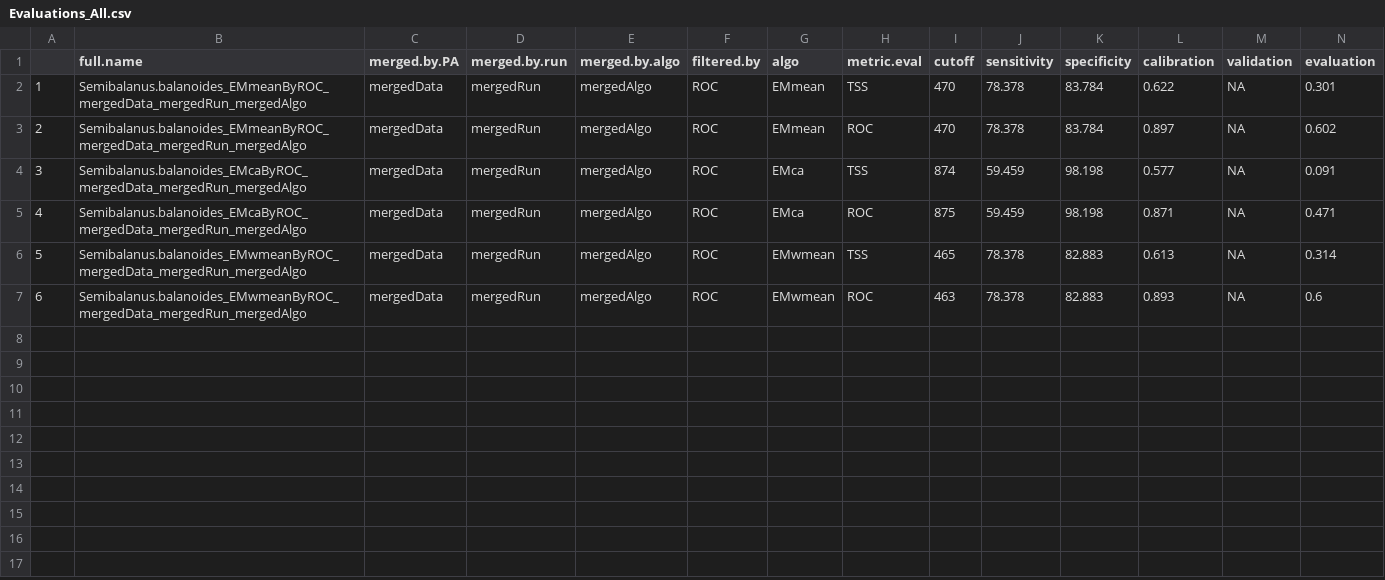
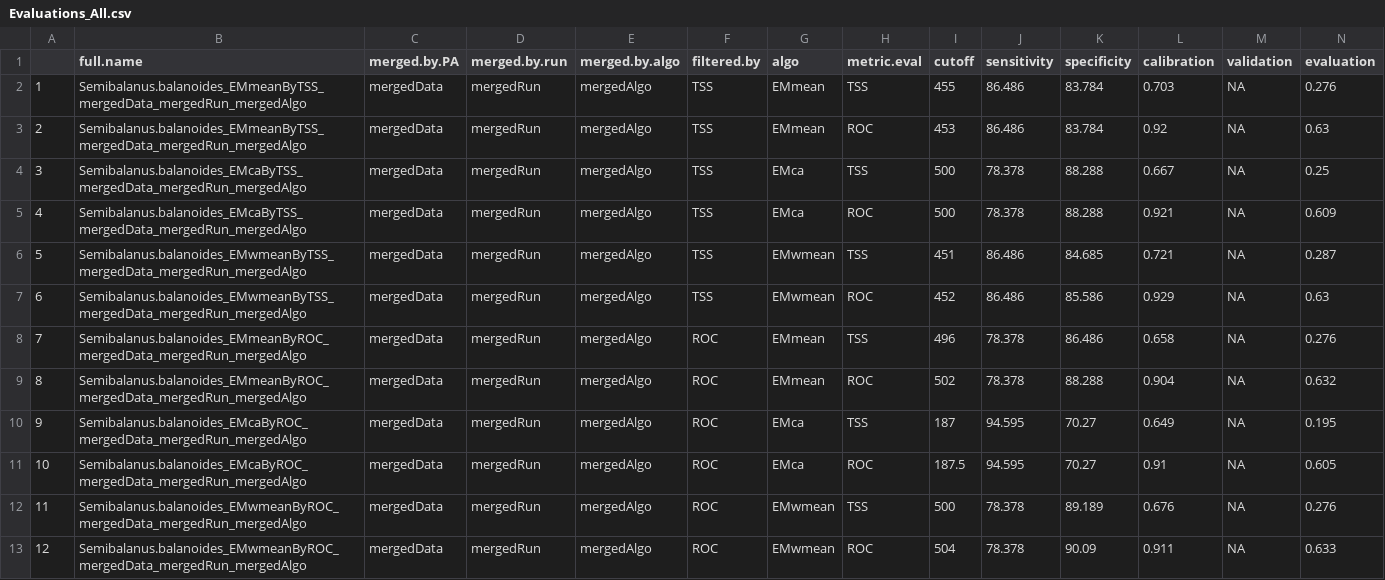
Before and after one commit to dinaleighsimons/intertidal-SDMs-analyses, a CSV file: Data/Processed_Data/Semi.bal/Ensemble-Visual/Evaluations_All.csv, drawn as a sheet; addresses are those after the commit; the diff names each change by its address in the sheet, - before the commit and + after, or states it on an @@ line.

```diff
--- a/Data/Processed_Data/Semi.bal/Ensemble-Visual/Evaluations_All.csv
+++ b/Data/Processed_Data/Semi.bal/Ensemble-Visual/Evaluations_All.csv
+row 2: 1 | Semibalanus.balanoides_EMmeanByTSS_mergedData_mergedRun_mergedAlgo | mergedData | mergedRun | mergedAlgo | TSS | EMmean | TSS | 455 | 86.486 | 83.784 | 0.703 | NA | 0.276
+row 3: 2 | Semibalanus.balanoides_EMmeanByTSS_mergedData_mergedRun_mergedAlgo | mergedData | mergedRun | mergedAlgo | TSS | EMmean | ROC | 453 | 86.486 | 83.784 | 0.92 | NA | 0.63
+row 4: 3 | Semibalanus.balanoides_EMcaByTSS_mergedData_mergedRun_mergedAlgo | mergedData | mergedRun | mergedAlgo | TSS | EMca | TSS | 500 | 78.378 | 88.288 | 0.667 | NA | 0.25
+row 5: 4 | Semibalanus.balanoides_EMcaByTSS_mergedData_mergedRun_mergedAlgo | mergedData | mergedRun | mergedAlgo | TSS | EMca | ROC | 500 | 78.378 | 88.288 | 0.921 | NA | 0.609
+row 6: 5 | Semibalanus.balanoides_EMwmeanByTSS_mergedData_mergedRun_mergedAlgo | mergedData | mergedRun | mergedAlgo | TSS | EMwmean | TSS | 451 | 86.486 | 84.685 | 0.721 | NA | 0.287
+row 7: 6 | Semibalanus.balanoides_EMwmeanByTSS_mergedData_mergedRun_mergedAlgo | mergedData | mergedRun | mergedAlgo | TSS | EMwmean | ROC | 452 | 86.486 | 85.586 | 0.929 | NA | 0.63
@@ column A renumbered from row 8 down @@
-I8 (cutoff): 470
+I8 (cutoff): 496
-K8 (specificity): 83.784
+K8 (specificity): 86.486
-L8 (calibration): 0.622
+L8 (calibration): 0.658
-N8 (evaluation): 0.301
+N8 (evaluation): 0.276
-I9 (cutoff): 470
+I9 (cutoff): 502
-K9 (specificity): 83.784
+K9 (specificity): 88.288
-L9 (calibration): 0.897
+L9 (calibration): 0.904
-N9 (evaluation): 0.602
+N9 (evaluation): 0.632
-I10 (cutoff): 874
+I10 (cutoff): 187
-J10:J11 (sensitivity): 59.459
+J10:J11 (sensitivity): 94.595
-K10:K11 (specificity): 98.198
+K10:K11 (specificity): 70.27
-L10 (calibration): 0.577
+L10 (calibration): 0.649
-N10 (evaluation): 0.091
+N10 (evaluation): 0.195
-I11 (cutoff): 875
+I11 (cutoff): 187.5
-L11 (calibration): 0.871
+L11 (calibration): 0.91
-N11 (evaluation): 0.471
+N11 (evaluation): 0.605
-I12 (cutoff): 465
+I12 (cutoff): 500
-K12 (specificity): 82.883
+K12 (specificity): 89.189
-L12 (calibration): 0.613
+L12 (calibration): 0.676
-N12 (evaluation): 0.314
+N12 (evaluation): 0.276
-I13 (cutoff): 463
+I13 (cutoff): 504
-K13 (specificity): 82.883
+K13 (specificity): 90.09
-L13 (calibration): 0.893
+L13 (calibration): 0.911
-N13 (evaluation): 0.6
+N13 (evaluation): 0.633
```
Also changed, not shown: Data/Processed_Data/Chtham.mont/Ensemble-Visual/pred.vals.median.csv, Data/Processed_Data/Chtham.mont/Individual-Combined/pred.vals.median.csv, 37 other files.
